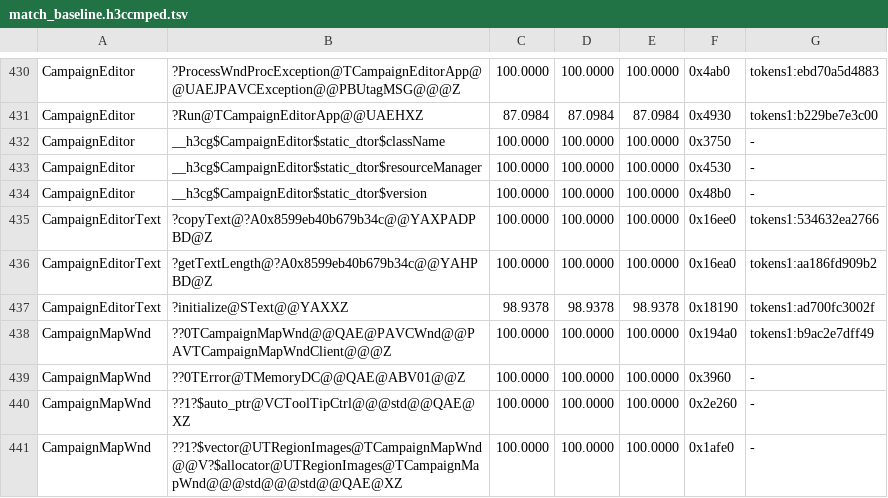
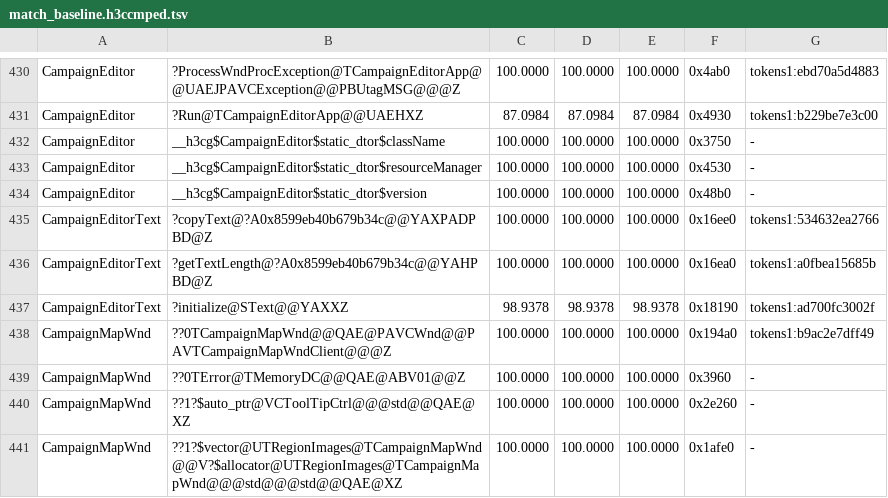
Before and after one commit to Simontwice/homm3-decomp, a TSV file: config/match_baseline.h3ccmped.tsv, drawn as a sheet; only a part is shown, gaps mark what is left out.

```diff
--- a/config/match_baseline.h3ccmped.tsv
+++ b/config/match_baseline.h3ccmped.tsv
@@ -435,3 +435,3 @@ CampaignEditor	__h3cg$CampaignEditor$static_dtor$version	100.0000	100.0000	100.0
 CampaignEditorText	?copyText@?A0x8599eb40b679b34c@@YAXPADPBD@Z	100.0000	100.0000	100.0000	0x16ee0	tokens1:534632ea2766
-CampaignEditorText	?getTextLength@?A0x8599eb40b679b34c@@YAHPBD@Z	100.0000	100.0000	100.0000	0x16ea0	tokens1:aa186fd909b2
+CampaignEditorText	?getTextLength@?A0x8599eb40b679b34c@@YAHPBD@Z	100.0000	100.0000	100.0000	0x16ea0	tokens1:a0fbea15685b
 CampaignEditorText	?initialize@SText@@YAXXZ	98.9378	98.9378	98.9378	0x18190	tokens1:ad700fc3002f
```
Also changed, not shown: config/match_baseline.h3maped.tsv, 9 other files.
